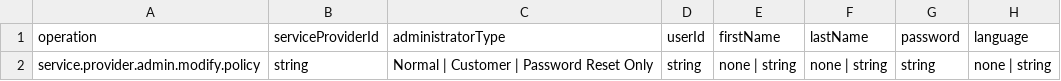
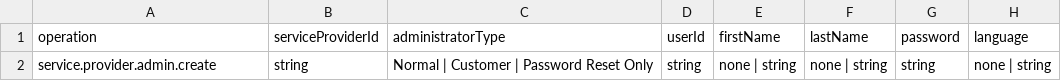
Before and after one commit to Fourteen-IP/mercury-ocip, a CSV file: assets/bulk sheets/service.provider.admin.create.csv, drawn as a sheet.

Commit message:
typo: changed from modify to create in

```diff
--- a/assets/bulk sheets/service.provider.admin.create.csv
+++ b/assets/bulk sheets/service.provider.admin.create.csv
@@ -1,2 +1,2 @@
 operation,serviceProviderId,administratorType,userId,firstName,lastName,password,language
-service.provider.admin.modify.policy,string,Normal | Customer | Password Reset Only,string,none | string,none | string,string,none | string
+service.provider.admin.create,string,Normal | Customer | Password Reset Only,string,none | string,none | string,string,none | string
```
